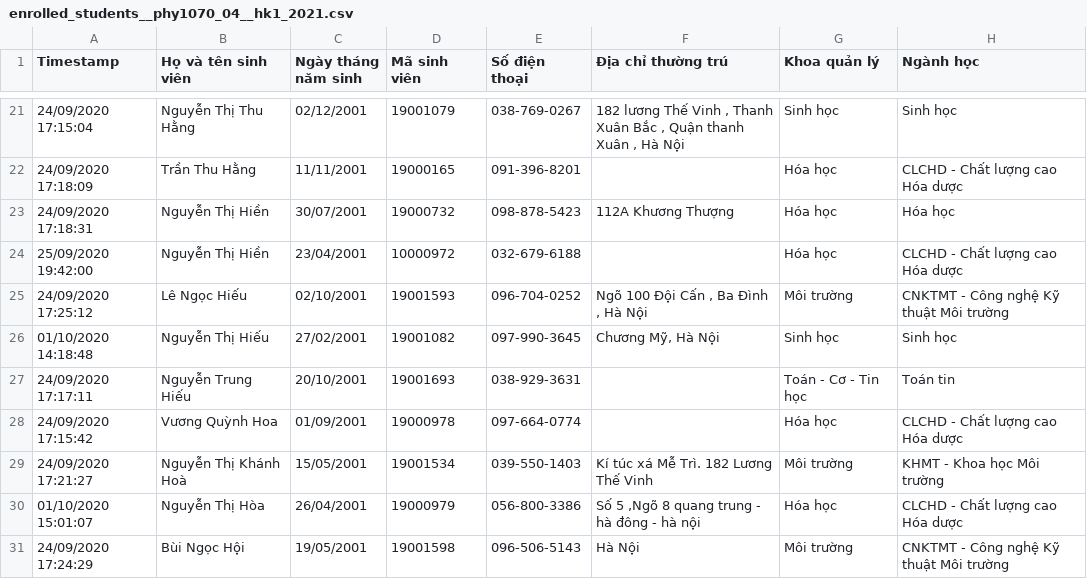
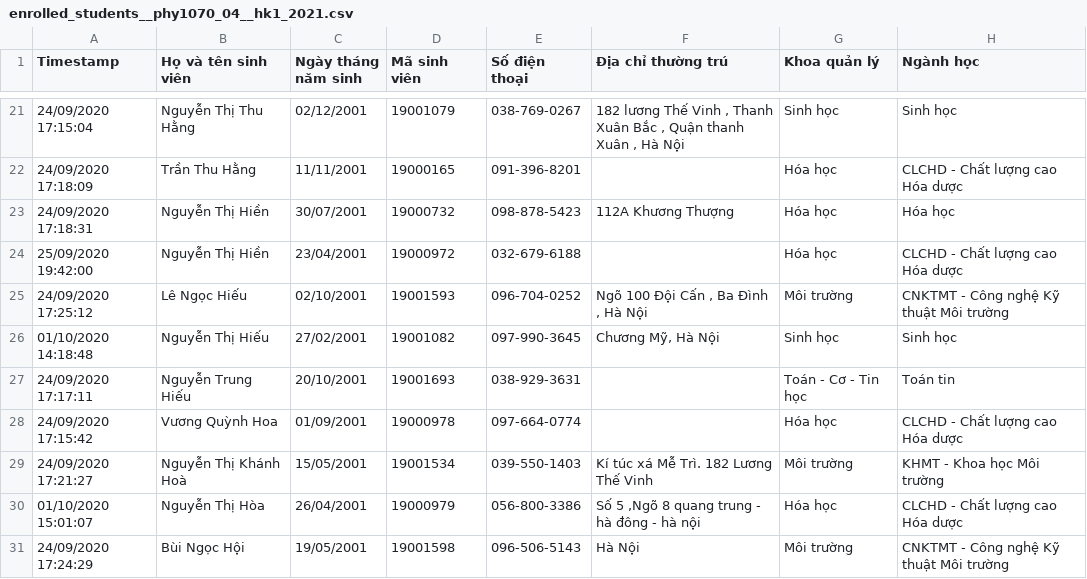
Before and after one commit to htlong77/oopclass, a CSV file: enrolled_students__phy1070_04__hk1_2021.csv, drawn as a sheet; only a part is shown, gaps mark what is left out; the diff names each change by its address in the sheet, - before the commit and + after, or states it on an @@ line.

```diff
--- a/enrolled_students__phy1070_04__hk1_2021.csv
+++ b/enrolled_students__phy1070_04__hk1_2021.csv
-D24 (Mã sinh viên): 10000972
+D24 (Mã sinh viên): 19000972
```
Also changed, not shown: bonus_penalty_points.csv, students.csv, 1 other file.
